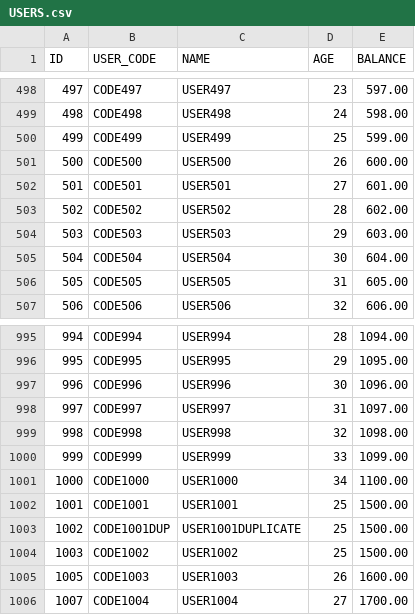
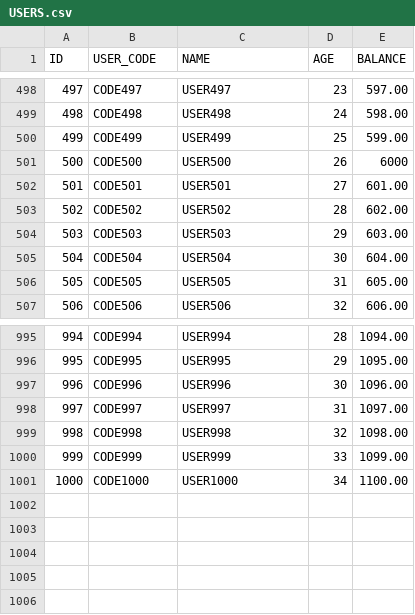
Before and after one commit to Reider85/dieseldb, a CSV file: USERS.csv, drawn as a sheet; only a part is shown, gaps mark what is left out.

```diff
--- a/USERS.csv
+++ b/USERS.csv
@@ -500,3 +500,3 @@ ID,USER_CODE,NAME,AGE,BALANCE
 499,"CODE499","USER499",25,599.00
-500,"CODE500","USER500",26,600.00
+500,"CODE500","USER500",26,6000
 501,"CODE501","USER501",27,601.00
@@ -1001,6 +1001 @@ ID,USER_CODE,NAME,AGE,BALANCE
 1000,"CODE1000","USER1000",34,1100.00
-1001,"CODE1001","USER1001",25,1500.00
-1002,"CODE1001DUP","USER1001DUPLICATE",25,1500.00
-1003,"CODE1002","USER1002",25,1500.00
-1005,"CODE1003","USER1003",26,1600.00
-1007,"CODE1004","USER1004",27,1700.00
```
Also changed, not shown: 2 other files.
